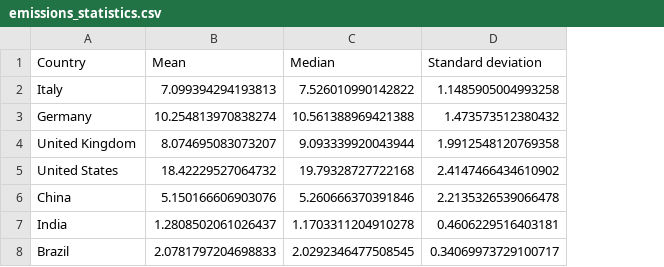
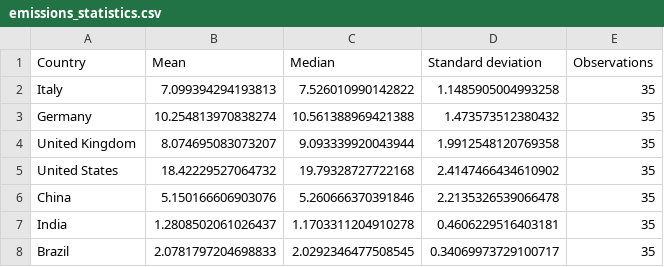
Before and after one commit to swayamdoshi88-cpu/powering-the-planet, a CSV file: outputs/emissions_statistics.csv, drawn as a sheet; the diff names each change by its address in the sheet, - before the commit and + after, or states it on an @@ line.

```diff
--- a/outputs/emissions_statistics.csv
+++ b/outputs/emissions_statistics.csv
+column E (Observations), rows 2-8: all 35
```
Also changed, not shown: outputs/decoupling_results.csv, 7 other files.
